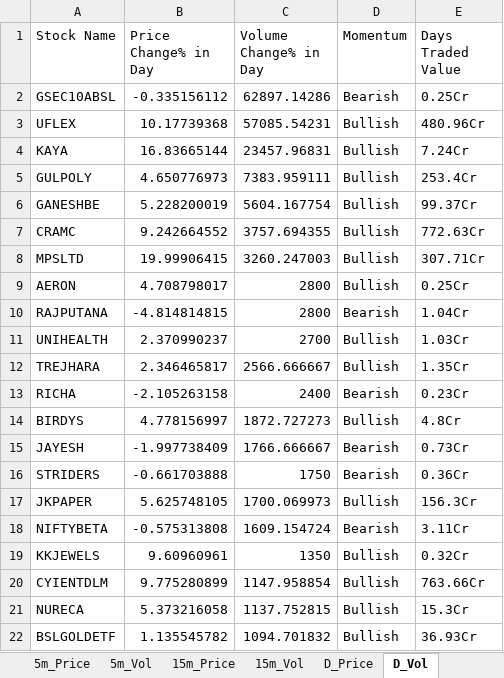
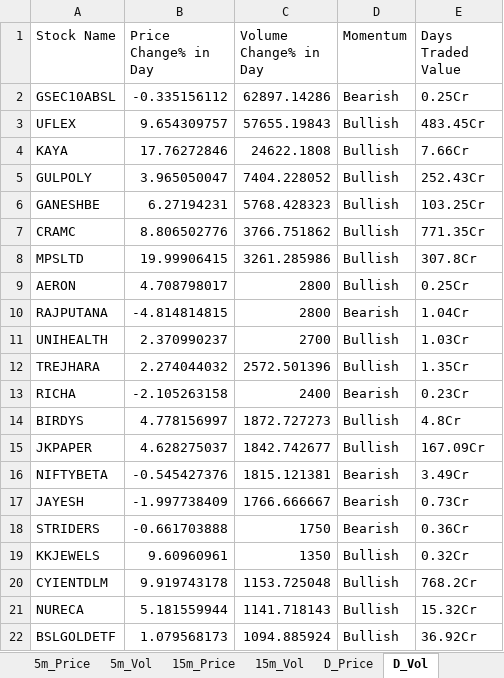
Before and after one commit to srbsharma92/priceAction2, an Excel workbook: data/live_data.xlsx, sheet D_Vol, drawn as a sheet; only a part is shown; values as stored, in another font and other column widths than the file's, no borders; removed rows and columns are numbered as before the commit, all else as after; the diff covers the shown part only; the diff names each change by its address in the sheet, - before the commit and + after, or states it on an @@ line.

```diff
--- a/data/live_data.xlsx (sheet D_Vol)
+++ b/data/live_data.xlsx (sheet D_Vol)
-B3 (Price Change% in Day): 10.17739368
+B3 (Price Change% in Day): 9.654309757
-C3 (Volume Change% in Day): 57085.54231
+C3 (Volume Change% in Day): 57655.19843
-E3 (Days Traded Value): 480.96Cr
+E3 (Days Traded Value): 483.45Cr
-B4 (Price Change% in Day): 16.83665144
+B4 (Price Change% in Day): 17.76272846
-C4 (Volume Change% in Day): 23457.96831
+C4 (Volume Change% in Day): 24622.1808
-E4 (Days Traded Value): 7.24Cr
+E4 (Days Traded Value): 7.66Cr
-B5 (Price Change% in Day): 4.650776973
+B5 (Price Change% in Day): 3.965050047
-C5 (Volume Change% in Day): 7383.959111
+C5 (Volume Change% in Day): 7404.228052
-E5 (Days Traded Value): 253.4Cr
+E5 (Days Traded Value): 252.43Cr
-B6 (Price Change% in Day): 5.228200019
+B6 (Price Change% in Day): 6.27194231
-C6 (Volume Change% in Day): 5604.167754
+C6 (Volume Change% in Day): 5768.428323
-E6 (Days Traded Value): 99.37Cr
+E6 (Days Traded Value): 103.25Cr
-B7 (Price Change% in Day): 9.242664552
+B7 (Price Change% in Day): 8.806502776
-C7 (Volume Change% in Day): 3757.694355
+C7 (Volume Change% in Day): 3766.751862
-E7 (Days Traded Value): 772.63Cr
+E7 (Days Traded Value): 771.35Cr
-C8 (Volume Change% in Day): 3260.247003
+C8 (Volume Change% in Day): 3261.285986
-E8 (Days Traded Value): 307.71Cr
+E8 (Days Traded Value): 307.8Cr
-B12 (Price Change% in Day): 2.346465817
+B12 (Price Change% in Day): 2.274044032
-C12 (Volume Change% in Day): 2566.666667
+C12 (Volume Change% in Day): 2572.501396
+row 15: JKPAPER | 4.628275037 | 1842.742677 | Bullish | 167.09Cr
+row 16: NIFTYBETA | -0.545427376 | 1815.121381 | Bearish | 3.49Cr
-row 17: JKPAPER | 5.625748105 | 1700.069973 | Bullish | 156.3Cr
-row 18: NIFTYBETA | -0.575313808 | 1609.154724 | Bearish | 3.11Cr
-B20 (Price Change% in Day): 9.775280899
+B20 (Price Change% in Day): 9.919743178
-C20 (Volume Change% in Day): 1147.958854
+C20 (Volume Change% in Day): 1153.725048
-E20 (Days Traded Value): 763.66Cr
+E20 (Days Traded Value): 768.2Cr
-B21 (Price Change% in Day): 5.373216058
+B21 (Price Change% in Day): 5.181559944
-C21 (Volume Change% in Day): 1137.752815
+C21 (Volume Change% in Day): 1141.718143
-E21 (Days Traded Value): 15.3Cr
+E21 (Days Traded Value): 15.32Cr
-B22 (Price Change% in Day): 1.135545782
+B22 (Price Change% in Day): 1.079568173
-C22 (Volume Change% in Day): 1094.701832
+C22 (Volume Change% in Day): 1094.885924
-E22 (Days Traded Value): 36.93Cr
+E22 (Days Traded Value): 36.92Cr
```
Also changed, not shown: 24 added rows, 22 removed rows, 1 moved row and 113 edited cells elsewhere in this sheet, sheet D_Price, sheet 5m_Vol, sheet 15m_Vol, sheet 15m_Price, sheet 5m_Price, sheet Opening, 1 more sheet.
